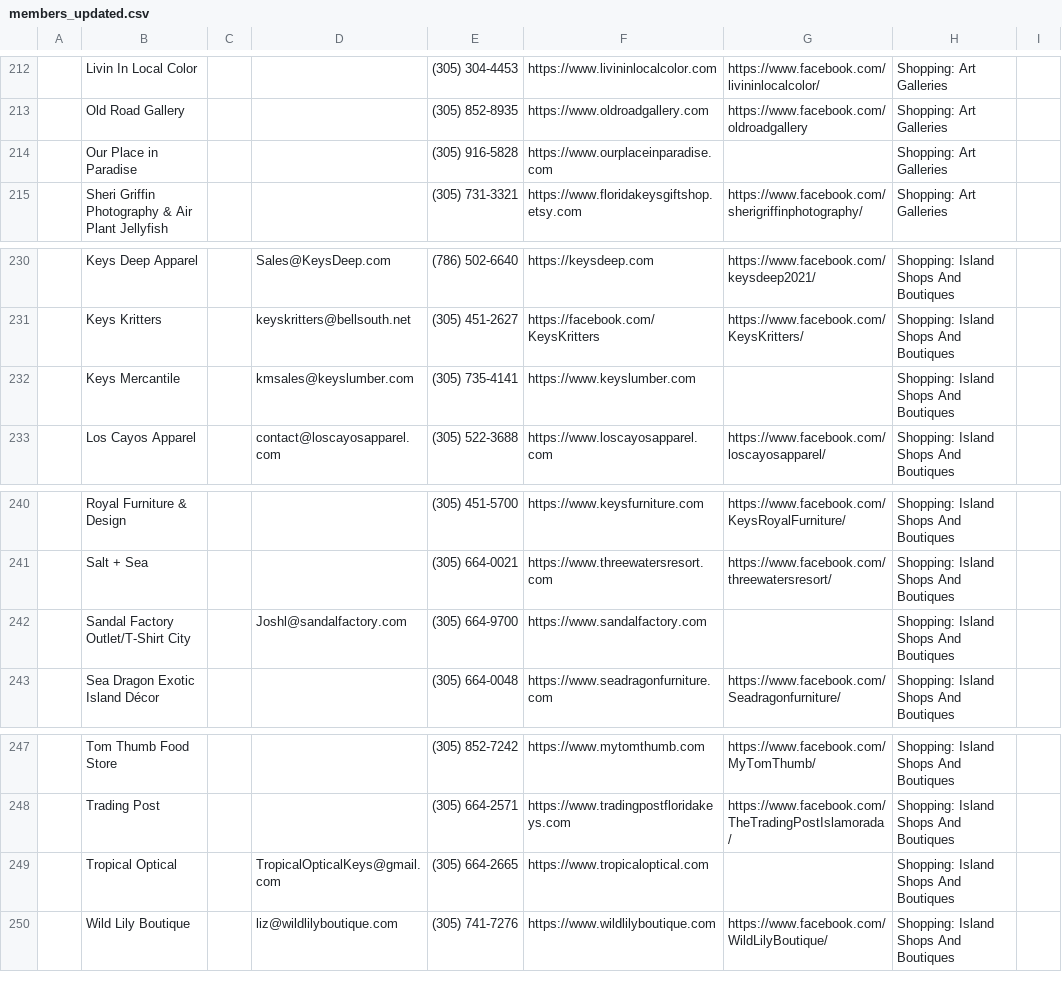
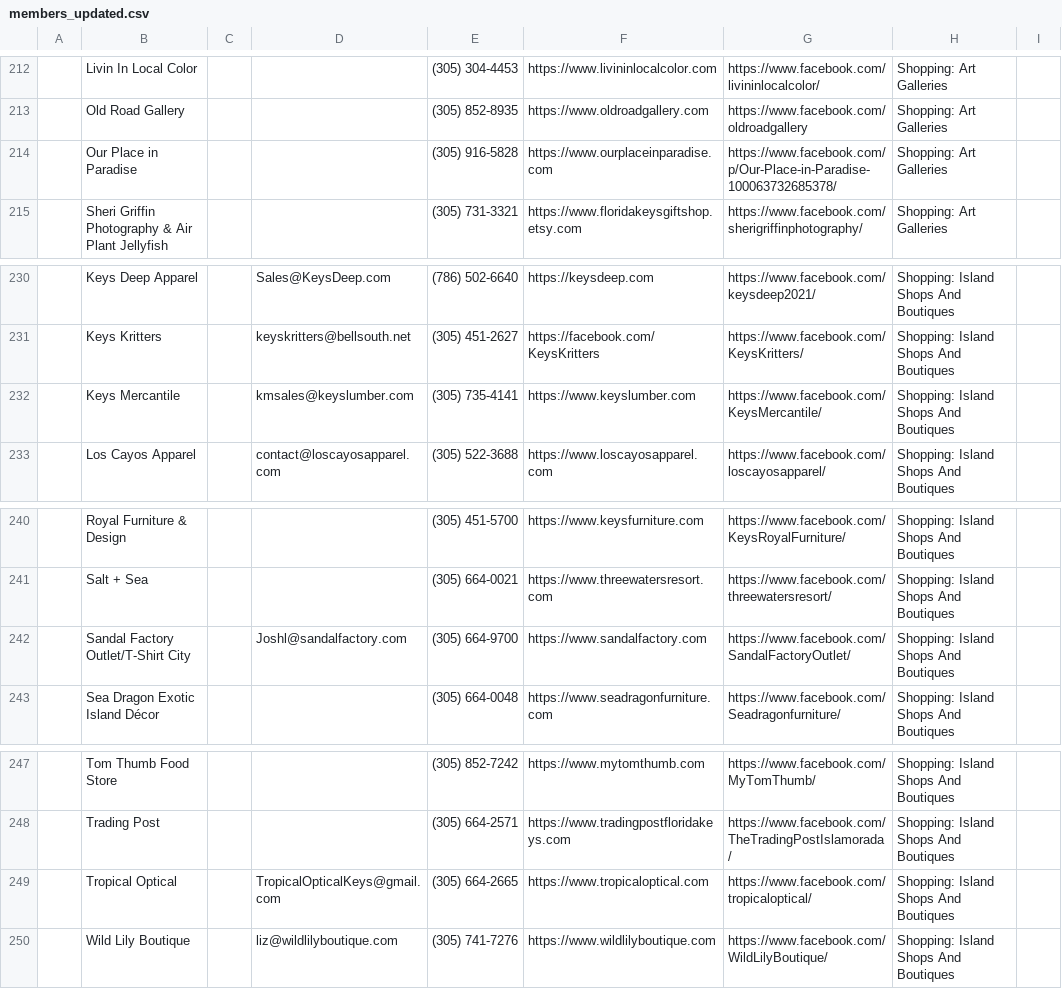
Before and after one commit to fitkidznj-commits/Testy1-Santa, a CSV file: members_updated.csv, drawn as a sheet; only a part is shown, gaps mark what is left out; the diff covers the shown part only; the diff names each change by its address in the sheet, - before the commit and + after, or states it on an @@ line.

```diff
--- a/members_updated.csv
+++ b/members_updated.csv
-G214: (empty)
+G214: https://www.facebook.com/p/Our-Place-in-Paradise-100063732685378/
-G232: (empty)
+G232: https://www.facebook.com/KeysMercantile/
-G242: (empty)
+G242: https://www.facebook.com/SandalFactoryOutlet/
-G249: (empty)
+G249: https://www.facebook.com/tropicaloptical/
```
Also changed, not shown: 18 edited cells elsewhere in this file, 1 other file.
